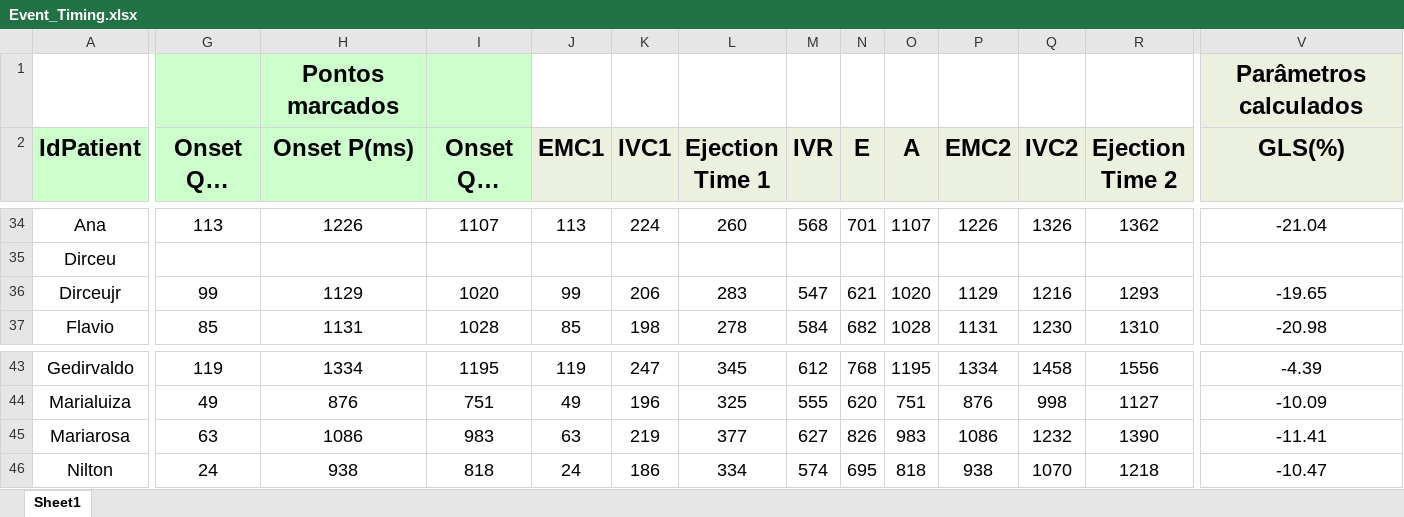
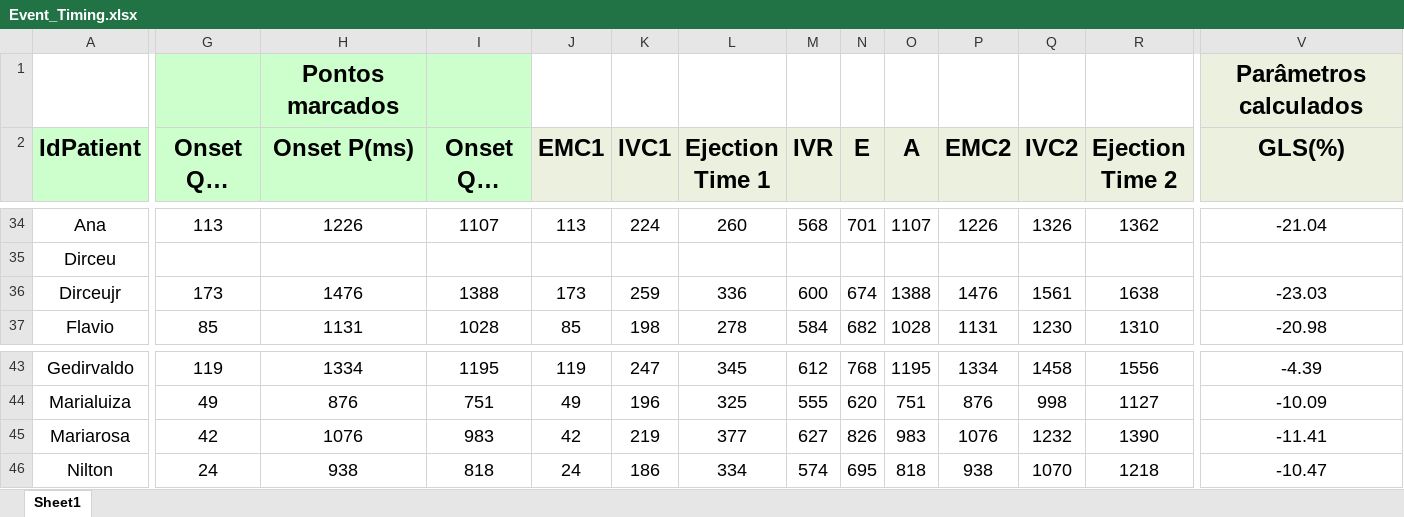
Before and after one commit to GPDS/Public-D-Station, an Excel workbook: Event_Timing.xlsx, sheet Sheet1, drawn as a sheet; only a part is shown, gaps mark what is left out; long unchanged cells end in …; values as stored, in another font and other column widths than the file's, no borders; the diff covers the shown part only; the diff names each change by its address in the sheet, - before the commit and + after, or states it on an @@ line.

```diff
--- a/Event_Timing.xlsx (sheet Sheet1)
+++ b/Event_Timing.xlsx (sheet Sheet1)
-G36 (Onset QRS 1(ms)): 99
+G36 (Onset QRS 1(ms)): 173
-H36 (Onset P(ms)): 1129
+H36 (Onset P(ms)): 1476
-I36 (Onset QRS 2(ms)): 1020
+I36 (Onset QRS 2(ms)): 1388
-J36 (EMC1): 99
+J36 (EMC1): 173
-K36 (IVC1): 206
+K36 (IVC1): 259
-L36 (Ejection Time 1): 283
+L36 (Ejection Time 1): 336
-M36 (IVR): 547
+M36 (IVR): 600
-N36 (E): 621
+N36 (E): 674
-O36 (A): 1020
+O36 (A): 1388
-P36 (EMC2): 1129
+P36 (EMC2): 1476
-Q36 (IVC2): 1216
+Q36 (IVC2): 1561
-R36 (Ejection Time 2): 1293
+R36 (Ejection Time 2): 1638
-V36 (GLS(%)): -19.65
+V36 (GLS(%)): -23.03
-G45 (Onset QRS 1(ms)): 63
+G45 (Onset QRS 1(ms)): 42
-H45 (Onset P(ms)): 1086
+H45 (Onset P(ms)): 1076
-J45 (EMC1): 63
+J45 (EMC1): 42
-P45 (EMC2): 1086
+P45 (EMC2): 1076
```
Also changed, not shown: 33 edited cells elsewhere in this sheet, 2 other files.
